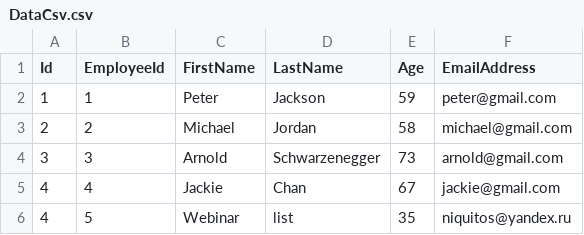
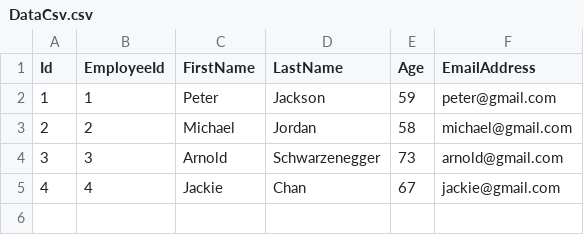
Before and after one commit to niquitos/EpamTrainingProjects, a CSV file: Trainig_Api/TrainingApi/Data/DataCsv.csv, drawn as a sheet; the diff names each change by its address in the sheet, - before the commit and + after, or states it on an @@ line.

```diff
--- a/Trainig_Api/TrainingApi/Data/DataCsv.csv
+++ b/Trainig_Api/TrainingApi/Data/DataCsv.csv
-row 6: 4 | 5 | Webinar | list | 35 | niquitos@yandex.ru
```
Also changed, not shown: 1 other file.
